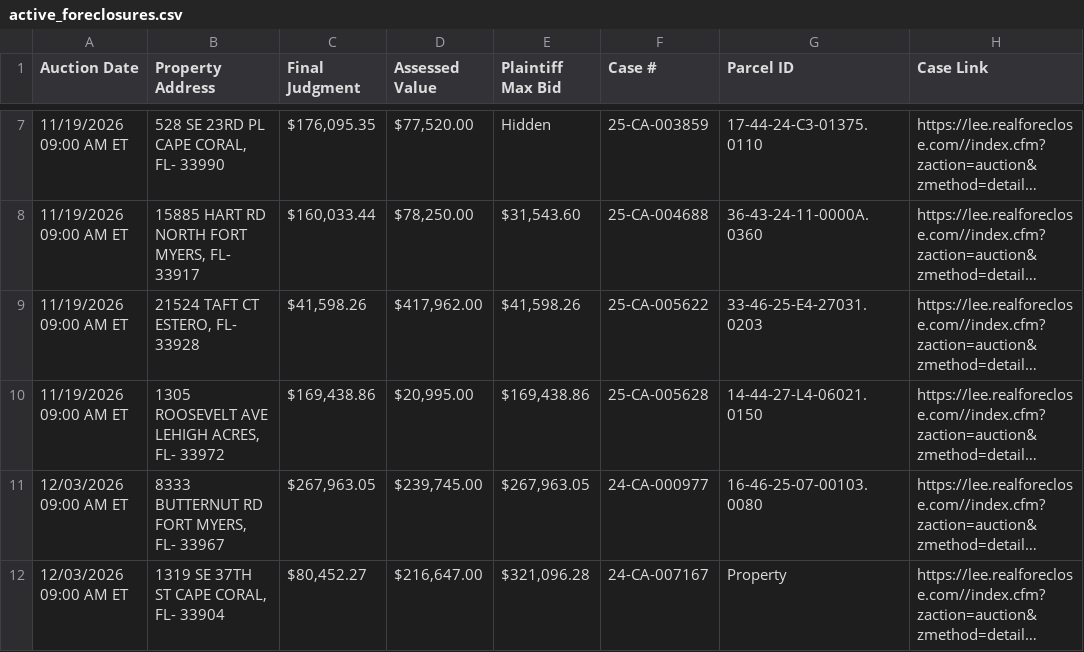
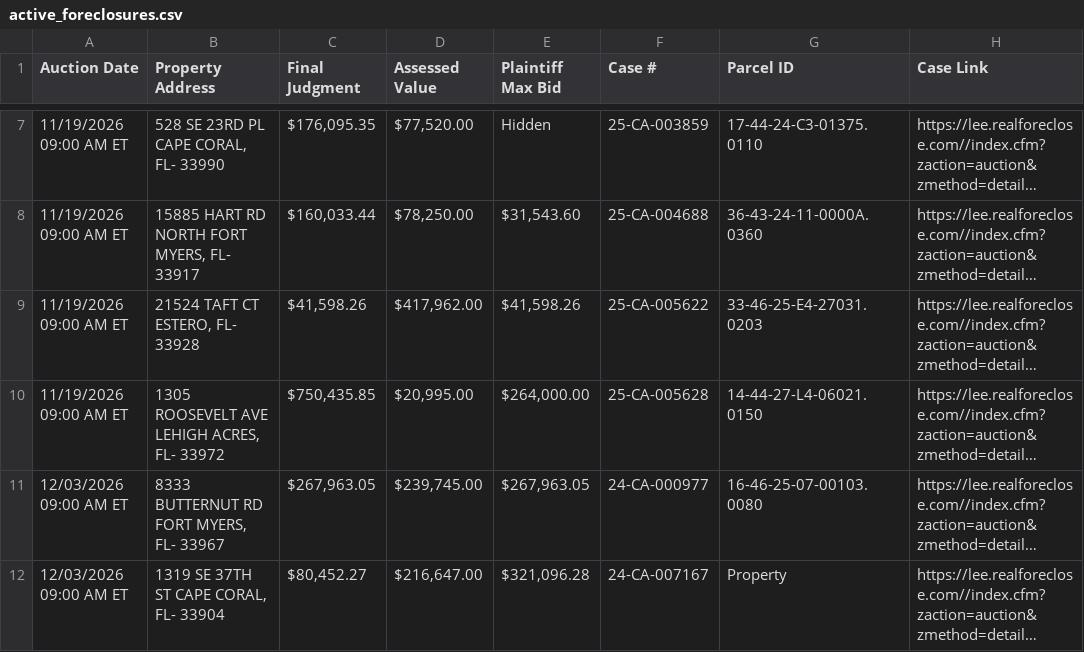
Before and after one commit to figlesias7/Realforeclose-lee, a CSV file: data/active_foreclosures.csv, drawn as a sheet; only a part is shown, gaps mark what is left out; long unchanged cells end in …; the diff names each change by its address in the sheet, - before the commit and + after, or states it on an @@ line.

```diff
--- a/data/active_foreclosures.csv
+++ b/data/active_foreclosures.csv
-C10 (Final Judgment): $169,438.86
+C10 (Final Judgment): $750,435.85
-E10 (Plaintiff Max Bid): $169,438.86
+E10 (Plaintiff Max Bid): $264,000.00
```
Also changed, not shown: 3 other files.
